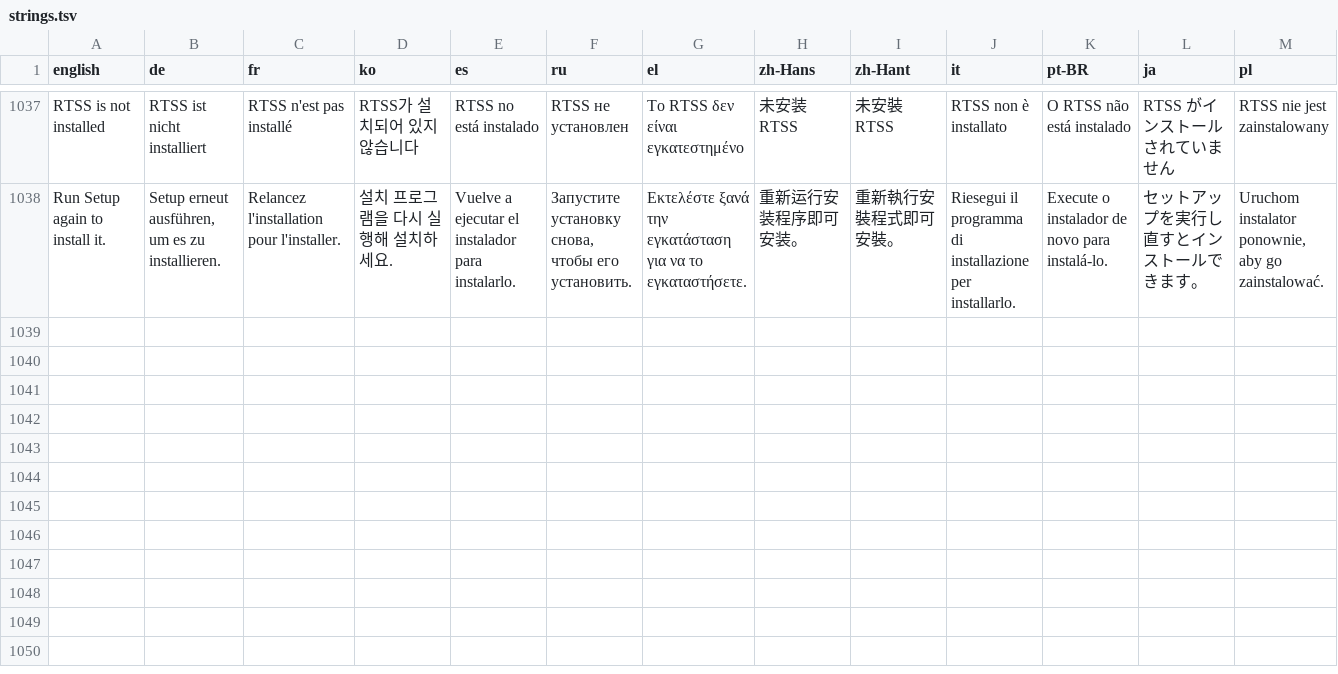
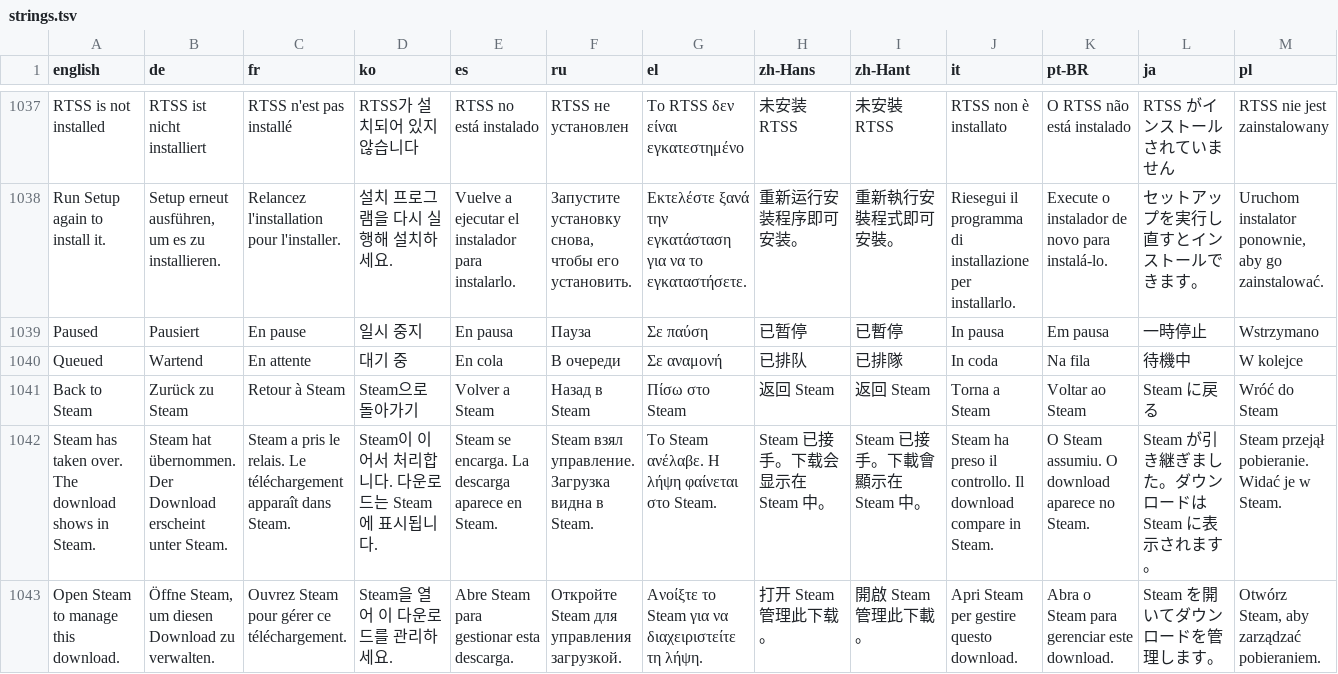
Before and after one commit to enterTheVoidCode/ClawTweaksCenter, a TSV file: Tools/i18n/strings.tsv, drawn as a sheet; only a part is shown, gaps mark what is left out; the diff names each change by its address in the sheet, - before the commit and + after, or states it on an @@ line.

```diff
--- a/Tools/i18n/strings.tsv
+++ b/Tools/i18n/strings.tsv
+row 1039: Paused | Pausiert | En pause | 일시 중지 | En pausa | Пауза | Σε παύση | 已暂停 | 已暫停 | In pausa | Em pausa | 一時停止 | Wstrzymano
+row 1040: Queued | Wartend | En attente | 대기 중 | En cola | В очереди | Σε αναμονή | 已排队 | 已排隊 | In coda | Na fila | 待機中 | W kolejce
+row 1041: Back to Steam | Zurück zu Steam | Retour à Steam | Steam으로 돌아가기 | Volver a Steam | Назад в Steam | Πίσω στο Steam | 返回 Steam | 返回 Steam | Torna a Steam | Voltar ao Steam | Steam に戻る | Wróć do Steam
+row 1042: Steam has taken over. The download shows in Steam. | Steam hat übernommen. Der Download erscheint unter Steam. | Steam a pris le relais. Le téléchargement apparaît dans Steam. | Steam이 이어서 처리합니다. 다운로드는 Steam에 표시됩니다. | Steam se encarga. La descarga aparece en Steam. | Steam взял управление. Загрузка видна в Steam. | Το Steam ανέλαβε. Η λήψη φαίνεται στο Steam. | Steam 已接手。下载会显示在 Steam 中。 | Steam 已接手。下載會顯示在 Steam 中。 | Steam ha preso il controllo. Il download compare in Steam. | O Steam assumiu. O download aparece no Steam. | Steam が引き継ぎました。ダウンロードは Steam に表示されます。 | Steam przejął pobieranie. Widać je w Steam.
+row 1043: Open Steam to manage this download. | Öffne Steam, um diesen Download zu verwalten. | Ouvrez Steam pour gérer ce téléchargement. | Steam을 열어 이 다운로드를 관리하세요. | Abre Steam para gestionar esta descarga. | Откройте Steam для управления загрузкой. | Ανοίξτε το Steam για να διαχειριστείτε τη λήψη. | 打开 Steam 管理此下载。 | 開啟 Steam 管理此下載。 | Apri Steam per gestire questo download. | Abra o Steam para gerenciar este download. | Steam を開いてダウンロードを管理します。 | Otwórz Steam, aby zarządzać pobieraniem.
```
Also changed, not shown: 6 other files.
